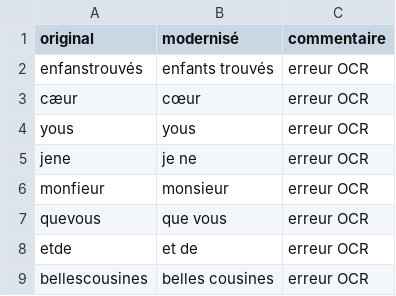
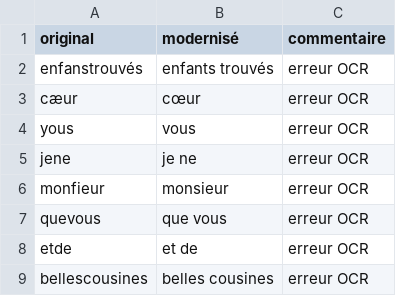
Before and after one commit to MiMoText/roman18, a CSV file: Python-Scripts/modlist_creation/modlist_extension/erreur_ocr.csv, drawn as a sheet; only a part is shown.

```diff
--- a/Python-Scripts/modlist_creation/modlist_extension/erreur_ocr.csv
+++ b/Python-Scripts/modlist_creation/modlist_extension/erreur_ocr.csv
@@ -3,3 +3,3 @@ enfanstrouvés,enfants trouvés,erreur OCR
 cæur,cœur,erreur OCR
-yous,yous,erreur OCR
+yous,vous,erreur OCR
 jene,je ne,erreur OCR
```
Also changed, not shown: Python-Scripts/modlist_creation/modlist_extension/modlist_extention_new_getrennt.csv, 1 other file.
